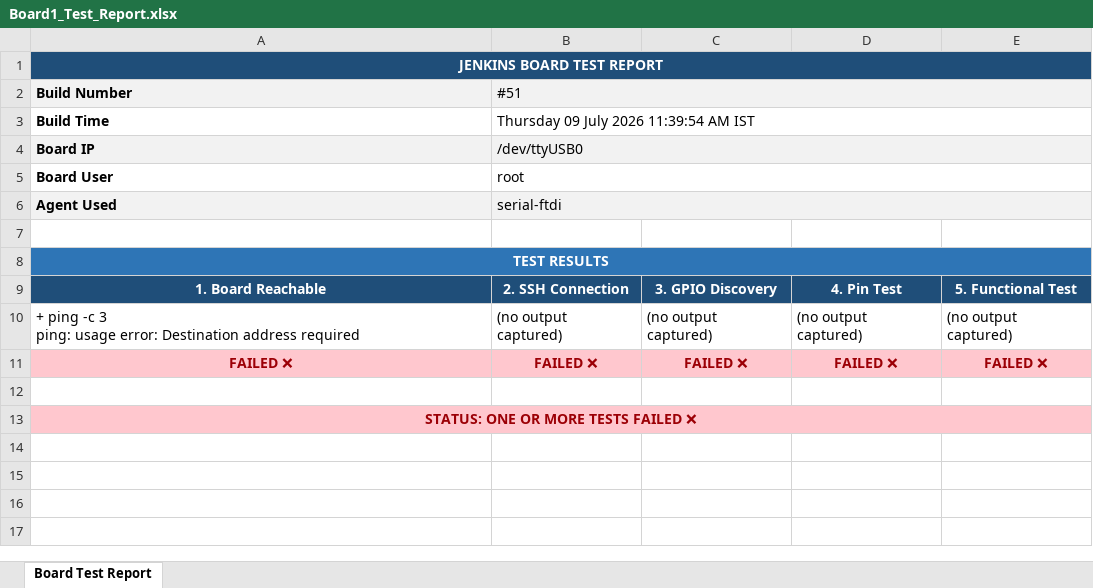
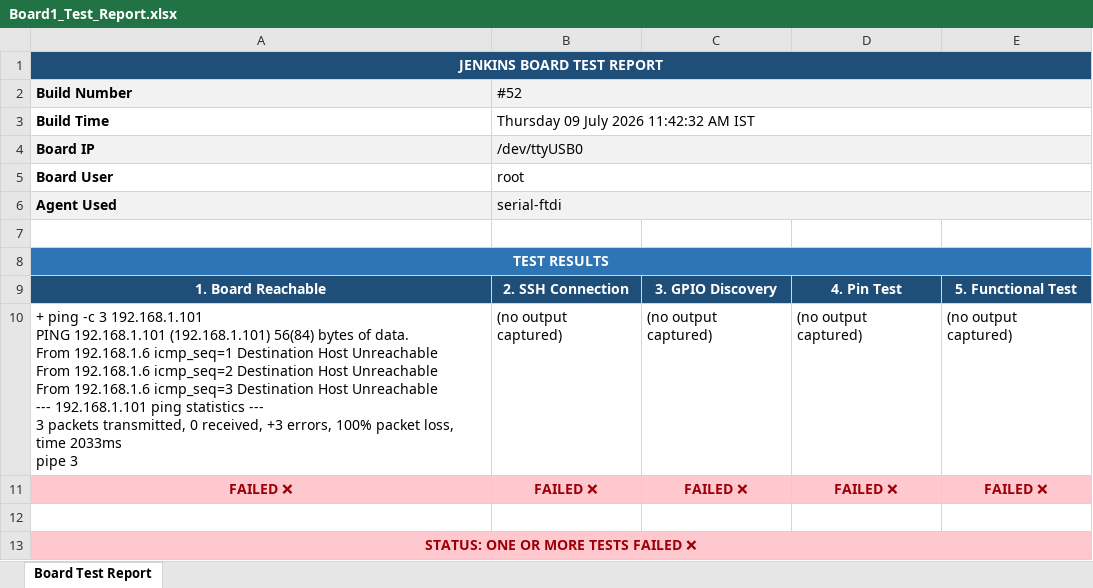
Before and after one commit to Shivaguru-crypto/jenkins-demo, an Excel workbook: test-reports/Board1_Test_Report.xlsx, sheet Board Test Report, drawn as a sheet; values as stored, in another font and other column widths than the file's, no borders; ↵ is a line break in a cell; the diff names each change by its address in the sheet, - before the commit and + after, or states it on an @@ line.

```diff
--- a/test-reports/Board1_Test_Report.xlsx (sheet Board Test Report)
+++ b/test-reports/Board1_Test_Report.xlsx (sheet Board Test Report)
-B2: #51
+B2: #52
-B3 (#52): Thursday 09 July 2026 11:39:54 AM IST
+B3 (#52): Thursday 09 July 2026 11:42:32 AM IST
-A10 (Build Number): …-c 3 ↵ ping: usage error: Destination address required
+A10 (Build Number): …-c 3 192.168.1.101 ↵ PING 192.168.1.101 (192.168.1.101) 56(84) bytes of data. ↵ From 192.168.1.6 icmp_seq=1 Destination Host Unreachable ↵ From 192.168.1.6 icmp_seq=2 Destination Host Unreachable ↵ From 192.168.1.6 icmp_seq=3 Destination Host Unreachable ↵ --- 192.168.1.101 ping statistics --- ↵ 3 packets transmitted, 0 received, +3 errors, 100% packet loss, time 2033ms ↵ pipe 3
```
Also changed, not shown: test-reports/Board2_Test_Report.xlsx.
